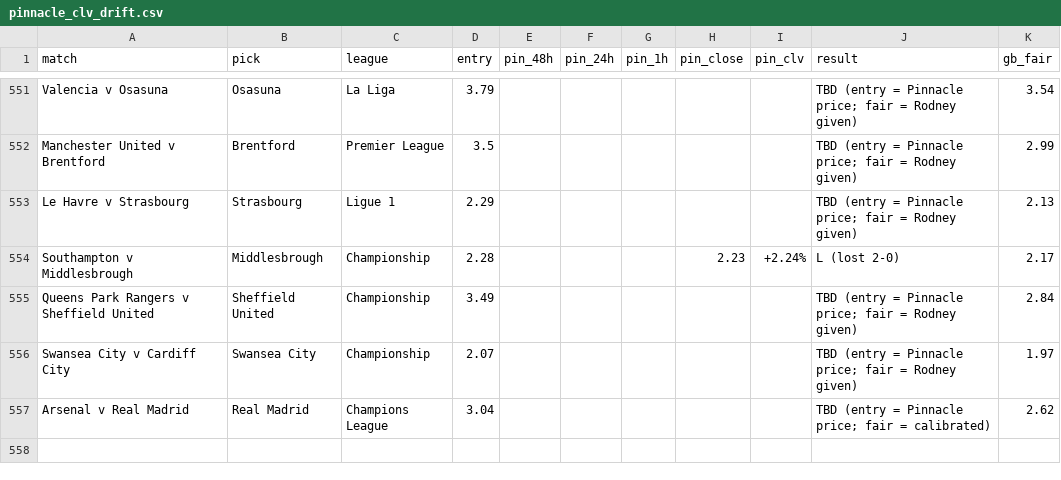
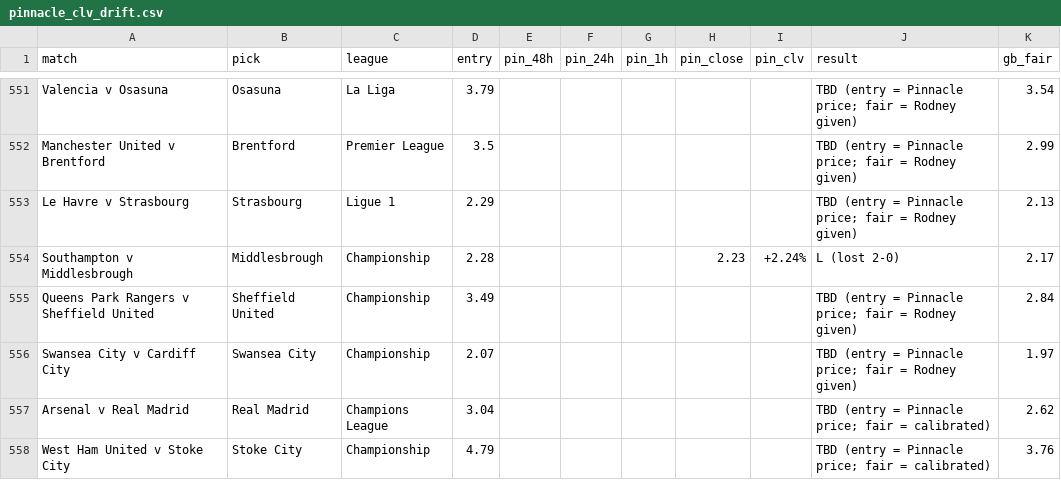
Before and after one commit to Rodzzinho/gamebreaker-clv-proof, a CSV file: pinnacle_clv_drift.csv, drawn as a sheet; only a part is shown, gaps mark what is left out; the diff names each change by its address in the sheet, - before the commit and + after, or states it on an @@ line.

```diff
--- a/pinnacle_clv_drift.csv
+++ b/pinnacle_clv_drift.csv
+row 558: West Ham United v Stoke City | Stoke City | Championship | 4.79 |  |  |  |  |  | TBD (entry = Pinnacle price; fair = calibrated) | 3.76
```
